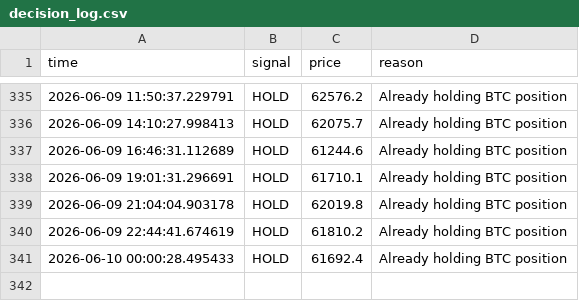
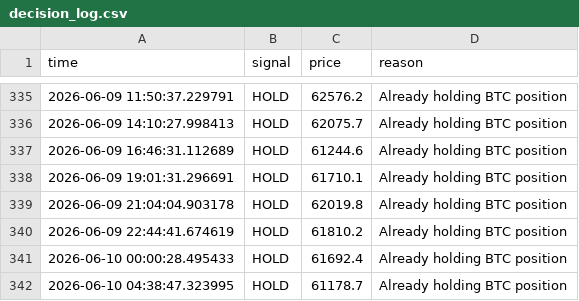
Before and after one commit to GivsonThapa/Ai-Trading, a CSV file: data/decision_log.csv, drawn as a sheet; only a part is shown, gaps mark what is left out.

```diff
--- a/data/decision_log.csv
+++ b/data/decision_log.csv
@@ -341 +341,2 @@ time,signal,price,reason
 2026-06-10 00:00:28.495433,HOLD,61692.4,Already holding BTC position
+2026-06-10 04:38:47.323995,HOLD,61178.7,Already holding BTC position
```
